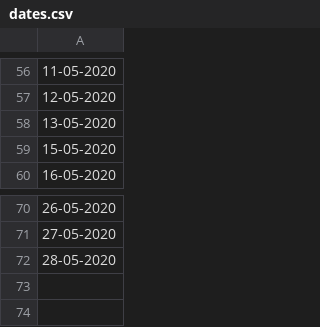
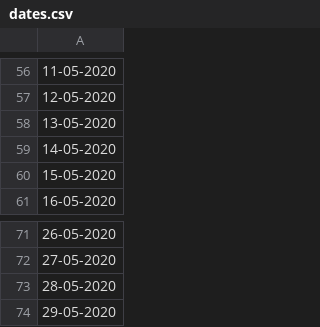
Before and after one commit to aminechiban/covid_maps, a CSV file: covid19_maps/dates.csv, drawn as a sheet; only a part is shown, gaps mark what is left out; the diff names each change by its address in the sheet, - before the commit and + after, or states it on an @@ line.

```diff
--- a/covid19_maps/dates.csv
+++ b/covid19_maps/dates.csv
+row 59: 14-05-2020
+row 74: 29-05-2020
```
Also changed, not shown: covid19_maps/hosp_lits_10.csv, covid19_maps/hosp_log_10.csv, 2 other files.
